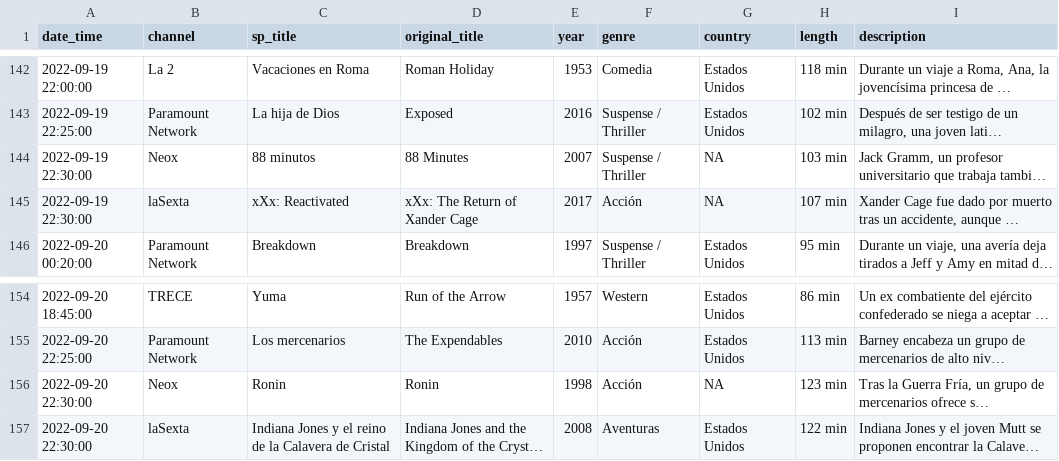
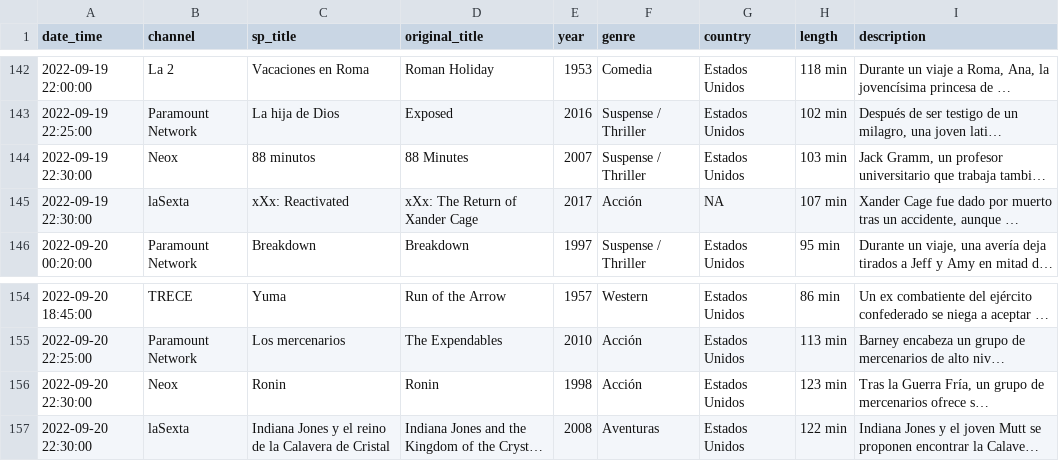
Before and after one commit to GuilleDiaz7/Automatic-Web-Scraping-of-Spanish-TDT-Films, a CSV file: data/pelis_tv_hoy.csv, drawn as a sheet; only a part is shown, gaps mark what is left out; long unchanged cells end in …; the diff names each change by its address in the sheet, - before the commit and + after, or states it on an @@ line.

Commit message:
Update pelis_tv_hoy.csv

```diff
--- a/data/pelis_tv_hoy.csv
+++ b/data/pelis_tv_hoy.csv
-G144 (country): NA
+G144 (country): Estados Unidos
-G156 (country): NA
+G156 (country): Estados Unidos
```
